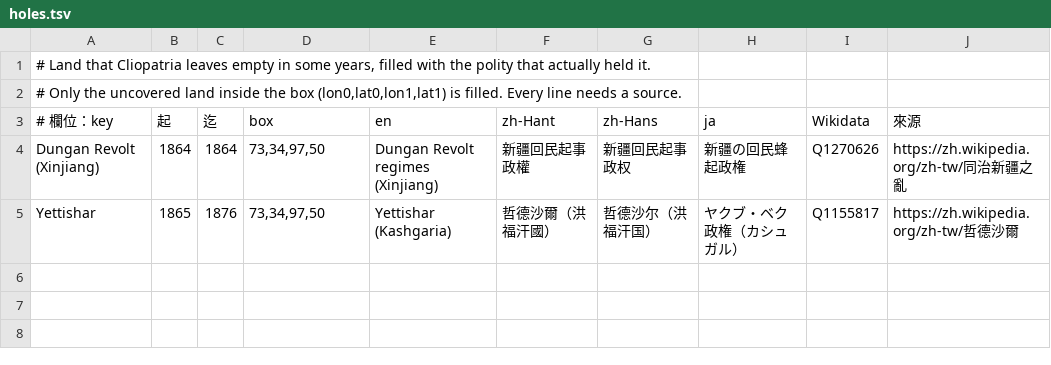
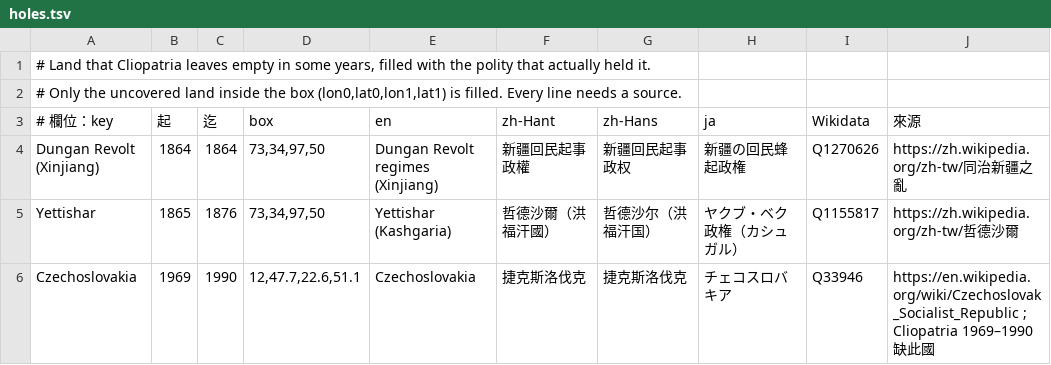
Before and after one commit to ppundsh/world-history-atlas, a TSV file: data-pipeline/overrides/holes.tsv, drawn as a sheet.

```diff
--- a/data-pipeline/overrides/holes.tsv
+++ b/data-pipeline/overrides/holes.tsv
@@ -5 +5,2 @@ Dungan Revolt (Xinjiang)	1864	1864	73,34,97,50	Dungan Revolt regimes (Xinjiang)
 Yettishar	1865	1876	73,34,97,50	Yettishar (Kashgaria)	哲德沙爾（洪福汗國）	哲德沙尔（洪福汗国）	ヤクブ・ベク政権（カシュガル）	Q1155817	https://zh.wikipedia.org/zh-tw/哲德沙爾
+Czechoslovakia	1969	1990	12,47.7,22.6,51.1	Czechoslovakia	捷克斯洛伐克	捷克斯洛伐克	チェコスロバキア	Q33946	https://en.wikipedia.org/wiki/Czechoslovak_Socialist_Republic ; Cliopatria 1969–1990 缺此國
```
Also changed, not shown: data-pipeline/overrides/geometry.tsv, data-pipeline/overrides/names.tsv, 51 other files.
